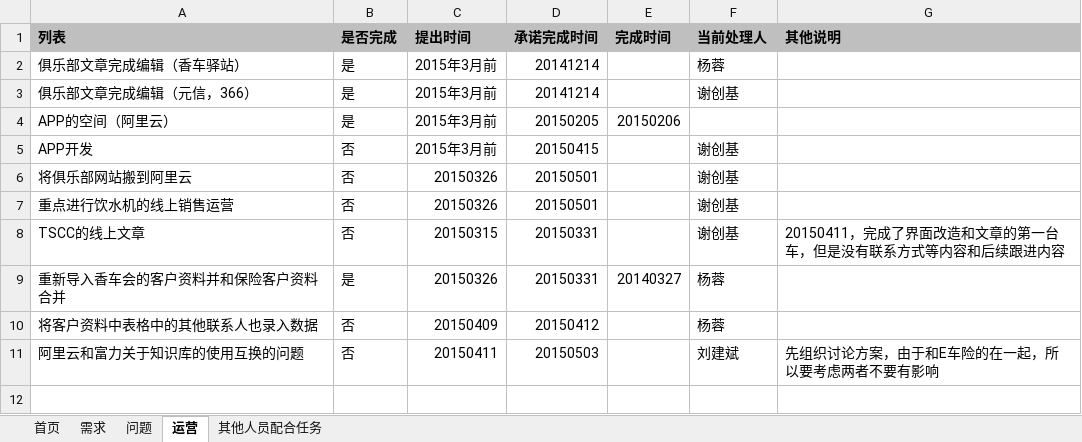
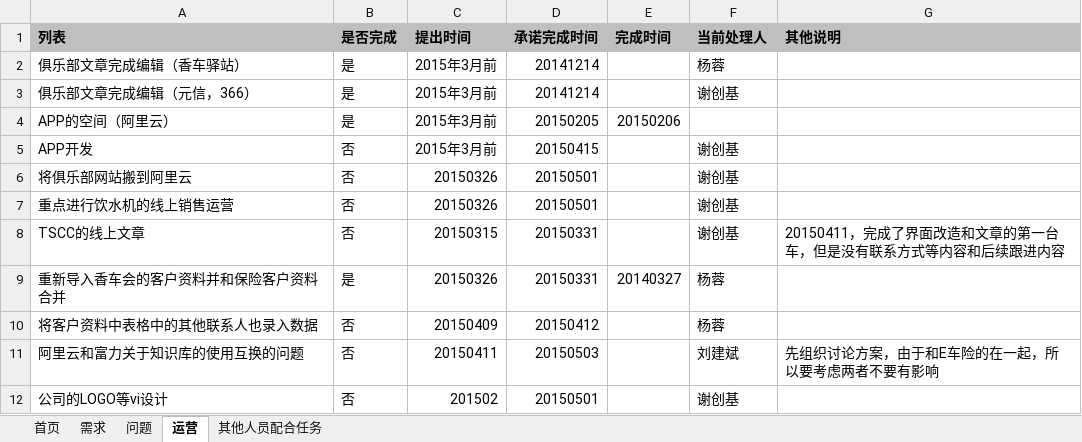
Before and after one commit to virgilchen/wsb, an Excel workbook: 问题跟进列表/需求和问题列表.xlsx, sheet 运营, drawn as a sheet; values as stored, in another font and other column widths than the file's, no borders; the diff names each change by its address in the sheet, - before the commit and + after, or states it on an @@ line.

```diff
--- a/问题跟进列表/需求和问题列表.xlsx (sheet 运营)
+++ b/问题跟进列表/需求和问题列表.xlsx (sheet 运营)
+row 12: 公司的LOGO等vi设计 | 否 | 201502 | 20150501 |  | 谢创基
```
Also changed, not shown: sheet 首页.
